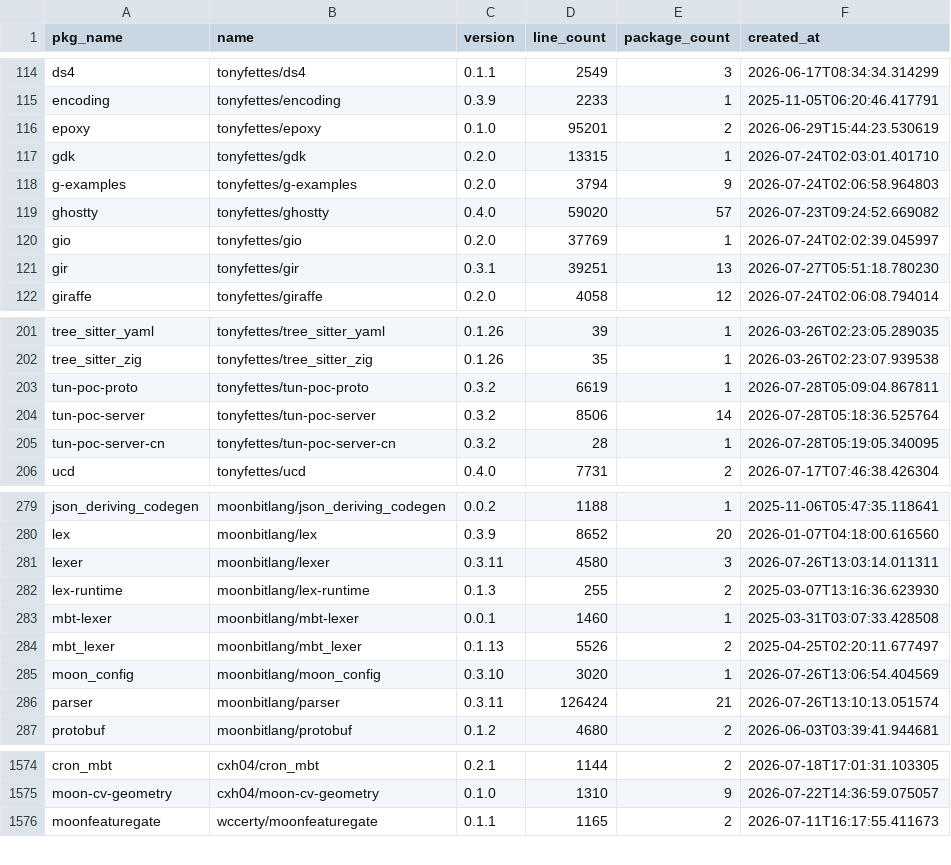
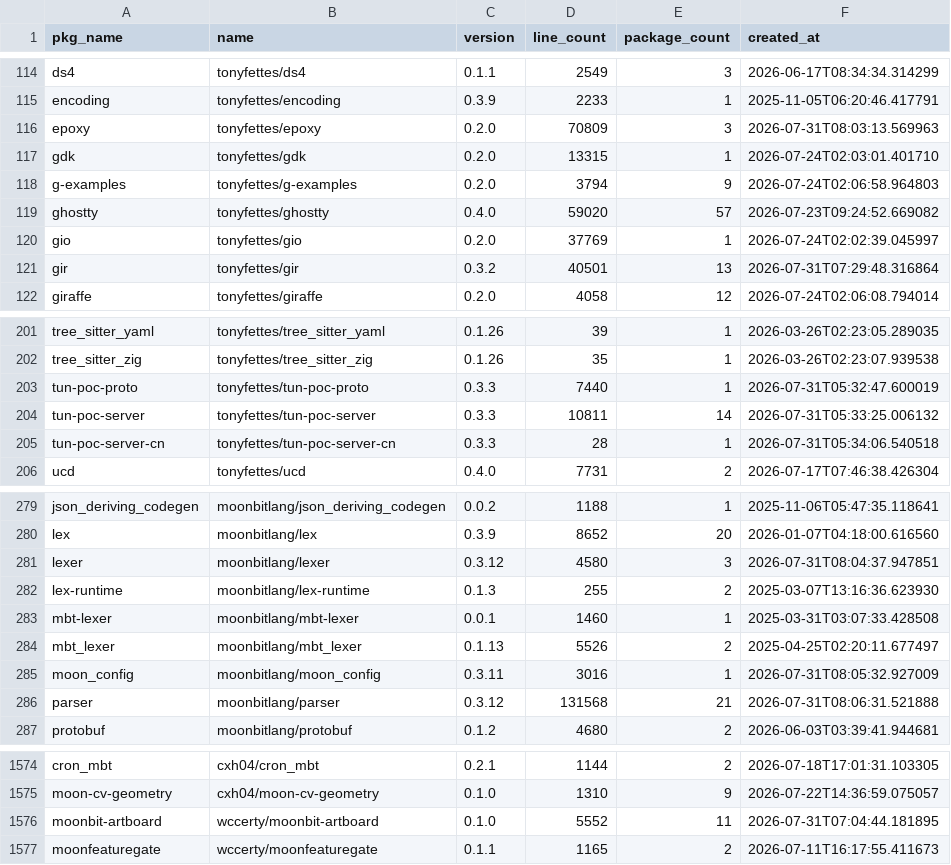
Before and after one commit to fanny480/fanny480.github.io, a CSV file: data/statistics.csv, drawn as a sheet; only a part is shown, gaps mark what is left out; the diff covers the shown part only.

```diff
--- a/data/statistics.csv
+++ b/data/statistics.csv
@@ -115,3 +115,3 @@ ds4,tonyfettes/ds4,0.1.1,2549,3,2026-06-17T08:34:34.314299
 encoding,tonyfettes/encoding,0.3.9,2233,1,2025-11-05T06:20:46.417791
-epoxy,tonyfettes/epoxy,0.1.0,95201,2,2026-06-29T15:44:23.530619
+epoxy,tonyfettes/epoxy,0.2.0,70809,3,2026-07-31T08:03:13.569963
 gdk,tonyfettes/gdk,0.2.0,13315,1,2026-07-24T02:03:01.401710
@@ -120,3 +120,3 @@ ghostty,tonyfettes/ghostty,0.4.0,59020,57,2026-07-23T09:24:52.669082
 gio,tonyfettes/gio,0.2.0,37769,1,2026-07-24T02:02:39.045997
-gir,tonyfettes/gir,0.3.1,39251,13,2026-07-27T05:51:18.780230
+gir,tonyfettes/gir,0.3.2,40501,13,2026-07-31T07:29:48.316864
 giraffe,tonyfettes/giraffe,0.2.0,4058,12,2026-07-24T02:06:08.794014
@@ -202,5 +202,5 @@ tree_sitter_yaml,tonyfettes/tree_sitter_yaml,0.1.26,39,1,2026-03-26T02:23:05.289
 tree_sitter_zig,tonyfettes/tree_sitter_zig,0.1.26,35,1,2026-03-26T02:23:07.939538
-tun-poc-proto,tonyfettes/tun-poc-proto,0.3.2,6619,1,2026-07-28T05:09:04.867811
-tun-poc-server,tonyfettes/tun-poc-server,0.3.2,8506,14,2026-07-28T05:18:36.525764
-tun-poc-server-cn,tonyfettes/tun-poc-server-cn,0.3.2,28,1,2026-07-28T05:19:05.340095
+tun-poc-proto,tonyfettes/tun-poc-proto,0.3.3,7440,1,2026-07-31T05:32:47.600019
+tun-poc-server,tonyfettes/tun-poc-server,0.3.3,10811,14,2026-07-31T05:33:25.006132
+tun-poc-server-cn,tonyfettes/tun-poc-server-cn,0.3.3,28,1,2026-07-31T05:34:06.540518
 ucd,tonyfettes/ucd,0.4.0,7731,2,2026-07-17T07:46:38.426304
@@ -280,3 +280,3 @@ json_deriving_codegen,moonbitlang/json_deriving_codegen,0.0.2,1188,1,2025-11-06T
 lex,moonbitlang/lex,0.3.9,8652,20,2026-01-07T04:18:00.616560
-lexer,moonbitlang/lexer,0.3.11,4580,3,2026-07-26T13:03:14.011311
+lexer,moonbitlang/lexer,0.3.12,4580,3,2026-07-31T08:04:37.947851
 lex-runtime,moonbitlang/lex-runtime,0.1.3,255,2,2025-03-07T13:16:36.623930
@@ -284,4 +284,4 @@ mbt-lexer,moonbitlang/mbt-lexer,0.0.1,1460,1,2025-03-31T03:07:33.428508
 mbt_lexer,moonbitlang/mbt_lexer,0.1.13,5526,2,2025-04-25T02:20:11.677497
-moon_config,moonbitlang/moon_config,0.3.10,3020,1,2026-07-26T13:06:54.404569
-parser,moonbitlang/parser,0.3.11,126424,21,2026-07-26T13:10:13.051574
+moon_config,moonbitlang/moon_config,0.3.11,3016,1,2026-07-31T08:05:32.927009
+parser,moonbitlang/parser,0.3.12,131568,21,2026-07-31T08:06:31.521888
 protobuf,moonbitlang/protobuf,0.1.2,4680,2,2026-06-03T03:39:41.944681
@@ -1575,2 +1575,3 @@ cron_mbt,cxh04/cron_mbt,0.2.1,1144,2,2026-07-18T17:01:31.103305
 moon-cv-geometry,cxh04/moon-cv-geometry,0.1.0,1310,9,2026-07-22T14:36:59.075057
+moonbit-artboard,wccerty/moonbit-artboard,0.1.0,5552,11,2026-07-31T07:04:44.181895
 moonfeaturegate,wccerty/moonfeaturegate,0.1.1,1165,2,2026-07-11T16:17:55.411673
```
Also changed, not shown: 4 edited cells elsewhere in this file.
